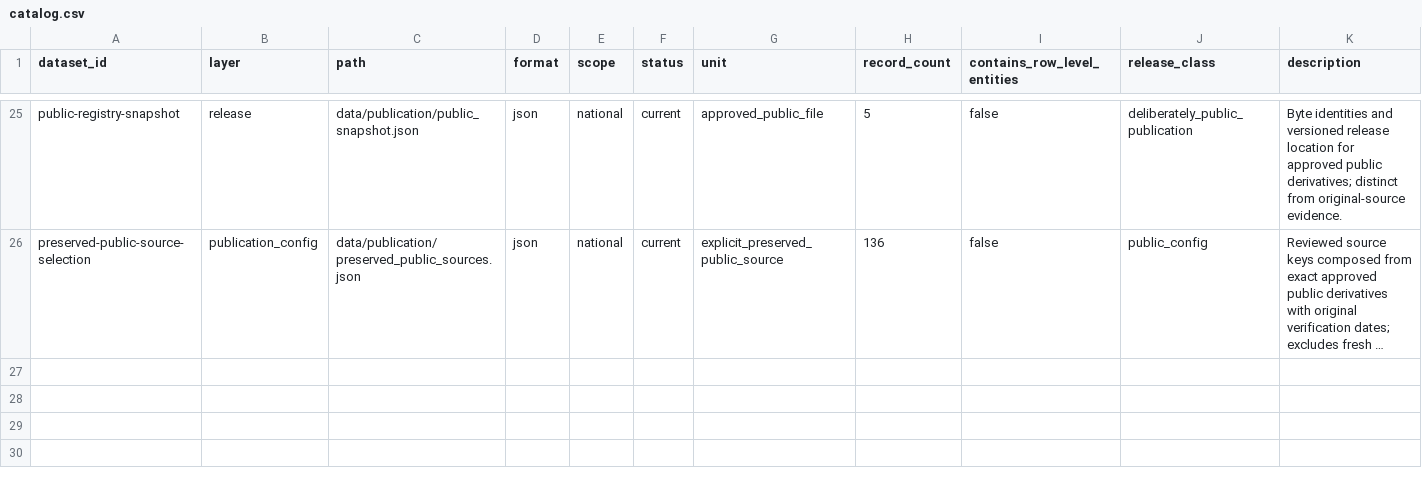
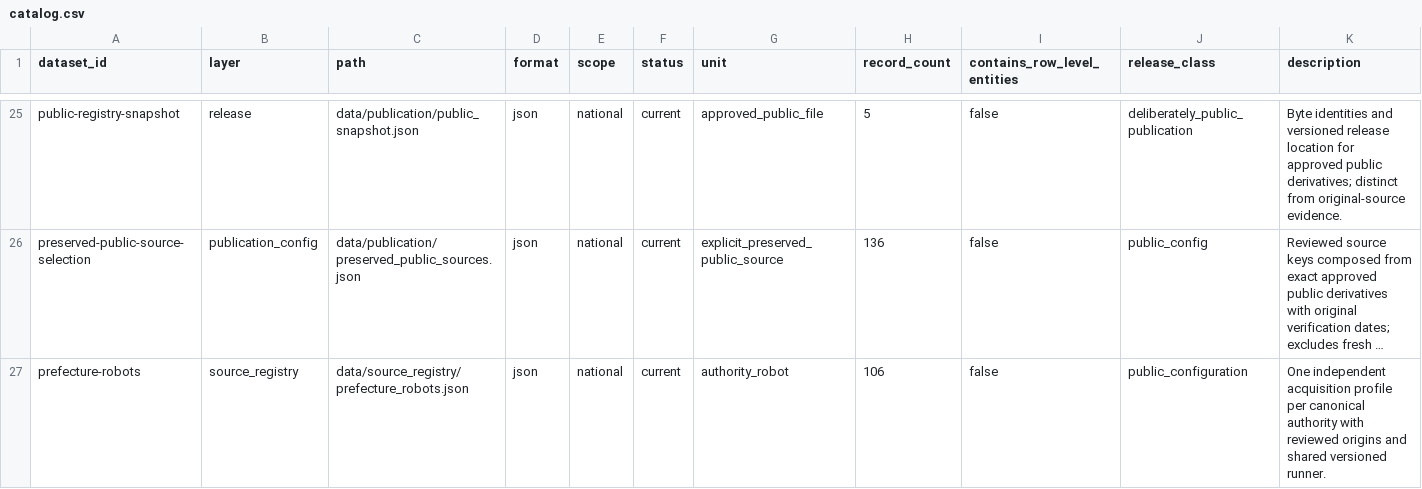
Before and after one commit to colazeta/italian-anti-mafia-whitelist, a CSV file: data/catalog.csv, drawn as a sheet; only a part is shown, gaps mark what is left out; long unchanged cells end in …; the diff names each change by its address in the sheet, - before the commit and + after, or states it on an @@ line.

Commit message:
Dedicated Prefecture robots and consistent 1990s mobile portal (#207)
* Add 106 dedicated Prefecture acquisition robots and unify retro mobile portal

* Classify robot metadata, retry interrupted snapshots and compact mobile filters

* Keep discovering links when the source table is also the landing page

```diff
--- a/data/catalog.csv
+++ b/data/catalog.csv
+row 27: prefecture-robots | source_registry | data/source_registry/prefecture_robots.json | json | national | current | authority_robot | 106 | false | public_configuration | One independent acquisition profile per canonical authority with reviewed origins and shared versioned runner.
```
Also changed, not shown: 18 other files.
